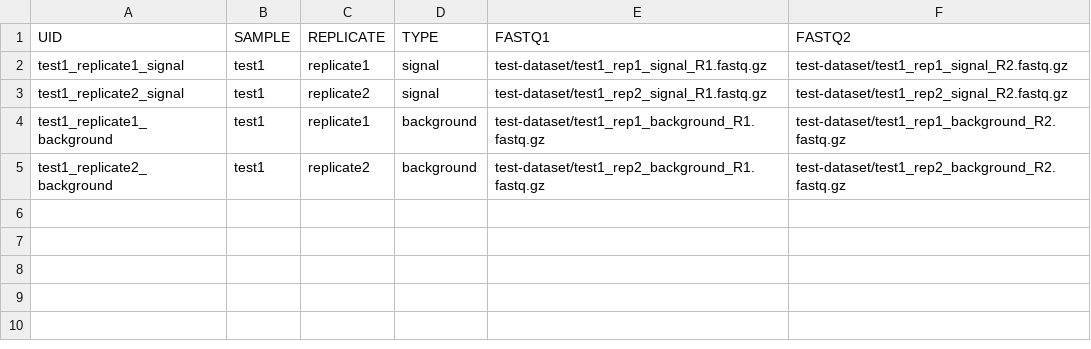
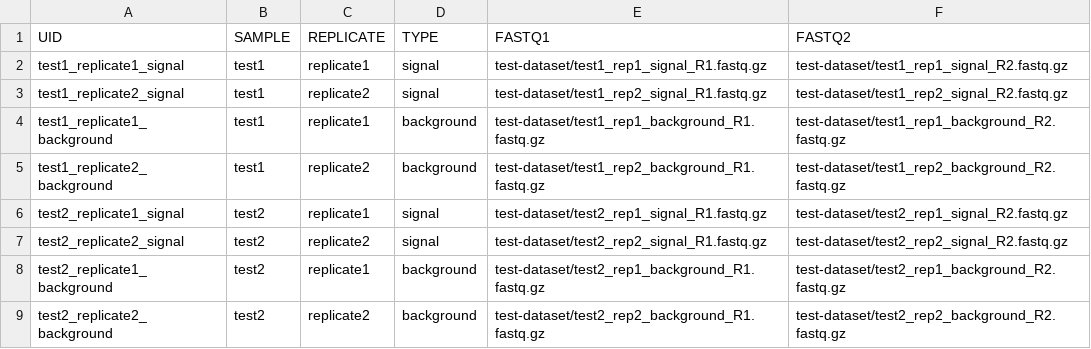
Before and after one commit to ramirobarrantes/eclipseq, a CSV file: testSampleSheet.csv, drawn as a sheet.

Commit message:
Updated sample sheet

```diff
--- a/testSampleSheet.csv
+++ b/testSampleSheet.csv
@@ -5 +5,5 @@ test1_replicate1_background,test1,replicate1,background,test-dataset/test1_rep1_
 test1_replicate2_background,test1,replicate2,background,test-dataset/test1_rep2_background_R1.fastq.gz,test-dataset/test1_rep2_background_R2.fastq.gz
+test2_replicate1_signal,test2,replicate1,signal,test-dataset/test2_rep1_signal_R1.fastq.gz,test-dataset/test2_rep1_signal_R2.fastq.gz
+test2_replicate2_signal,test2,replicate2,signal,test-dataset/test2_rep2_signal_R1.fastq.gz,test-dataset/test2_rep2_signal_R2.fastq.gz
+test2_replicate1_background,test2,replicate1,background,test-dataset/test2_rep1_background_R1.fastq.gz,test-dataset/test2_rep1_background_R2.fastq.gz
+test2_replicate2_background,test2,replicate2,background,test-dataset/test2_rep2_background_R1.fastq.gz,test-dataset/test2_rep2_background_R2.fastq.gz
```
